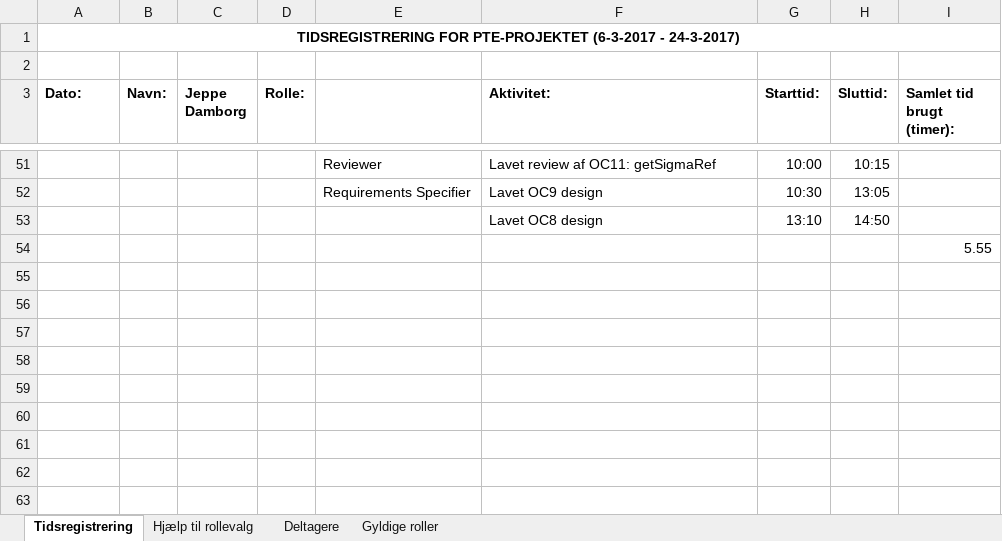
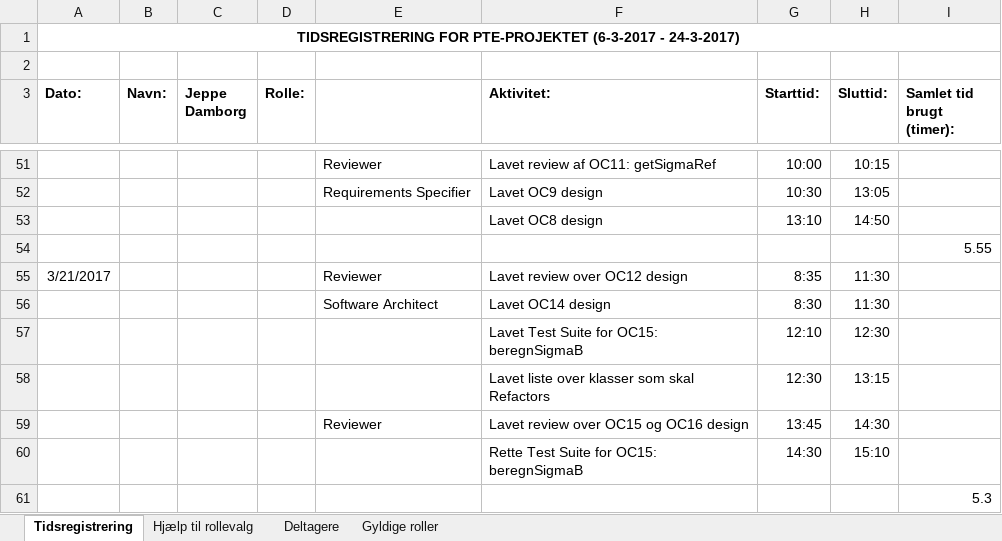
Before and after one commit to aggerzz/PTE-projekt, an Excel workbook: Documentation/08 - Project Management/Tidsregistrering/Tidsregistrering i PTE projektet Jeppe Damborg.xlsx, sheet Tidsregistrering, drawn as a sheet; only a part is shown, gaps mark what is left out; values as stored, in another font and other column widths than the file's, no borders; the diff names each change by its address in the sheet, - before the commit and + after, or states it on an @@ line.

Commit message:
Tidsplan opdateret for 21-03-2017

```diff
--- a/Documentation/08 - Project Management/Tidsregistrering/Tidsregistrering i PTE projektet Jeppe Damborg.xlsx (sheet Tidsregistrering)
+++ b/Documentation/08 - Project Management/Tidsregistrering/Tidsregistrering i PTE projektet Jeppe Damborg.xlsx (sheet Tidsregistrering)
+row 55: 3/21/2017 |  |  |  | Reviewer | Lavet review over OC12 design | 8:35 | 11:30
+row 56:  |  |  |  | Software Architect | Lavet OC14 design | 8:30 | 11:30
+row 57:  |  |  |  |  | Lavet Test Suite for OC15: beregnSigmaB | 12:10 | 12:30
+row 58:  |  |  |  |  | Lavet liste over klasser som skal Refactors | 12:30 | 13:15
+row 59:  |  |  |  | Reviewer | Lavet review over OC15 og OC16 design | 13:45 | 14:30
+row 60:  |  |  |  |  | Rette Test Suite for OC15: beregnSigmaB | 14:30 | 15:10
+row 61:  |  |  |  |  |  |  |  | 5.3
```
